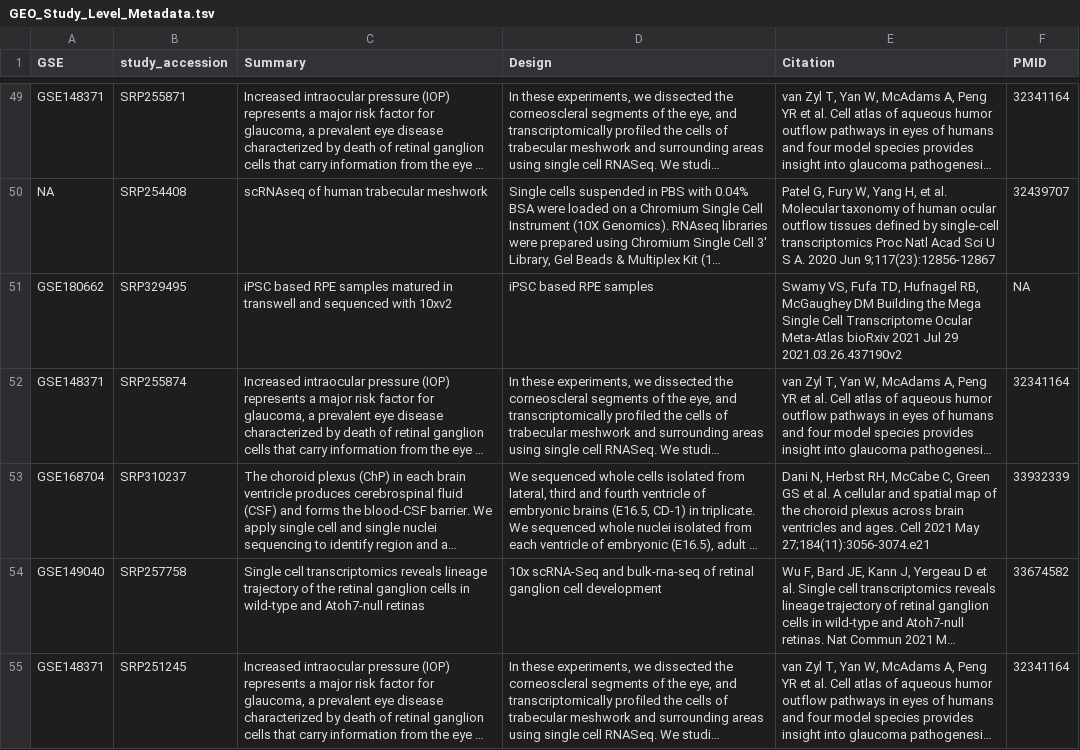
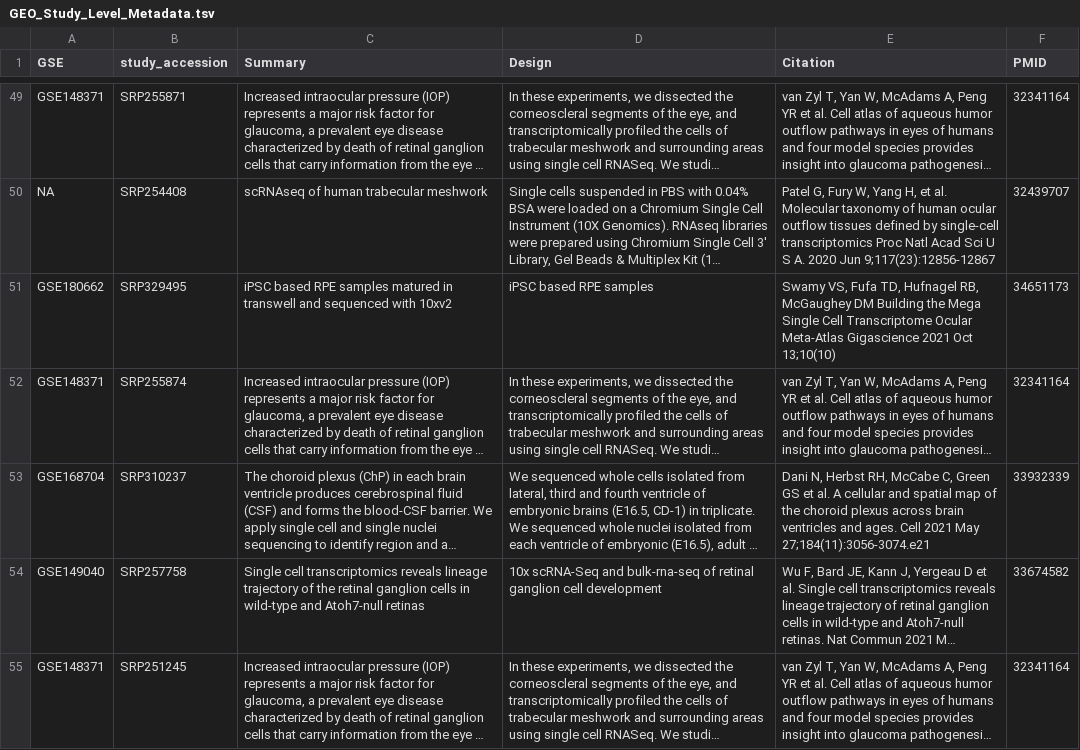
Before and after one commit to davemcg/scEiaD, a TSV file: data/GEO_Study_Level_Metadata.tsv, drawn as a sheet; only a part is shown, gaps mark what is left out; long unchanged cells end in …; the diff covers the shown part only; the diff names each change by its address in the sheet, - before the commit and + after, or states it on an @@ line.

Commit message:
geo update

```diff
--- a/data/GEO_Study_Level_Metadata.tsv
+++ b/data/GEO_Study_Level_Metadata.tsv
-E51 (Citation): …Ocular Meta-Atlas bioRxiv 2021 Jul 29 2021.03.26.437190v2
+E51 (Citation): …Ocular Meta-Atlas Gigascience 2021 Oct 13;10(10)
-F51 (PMID): NA
+F51 (PMID): 34651173
```
Also changed, not shown: 1 added row and 1 removed row elsewhere in this file.
